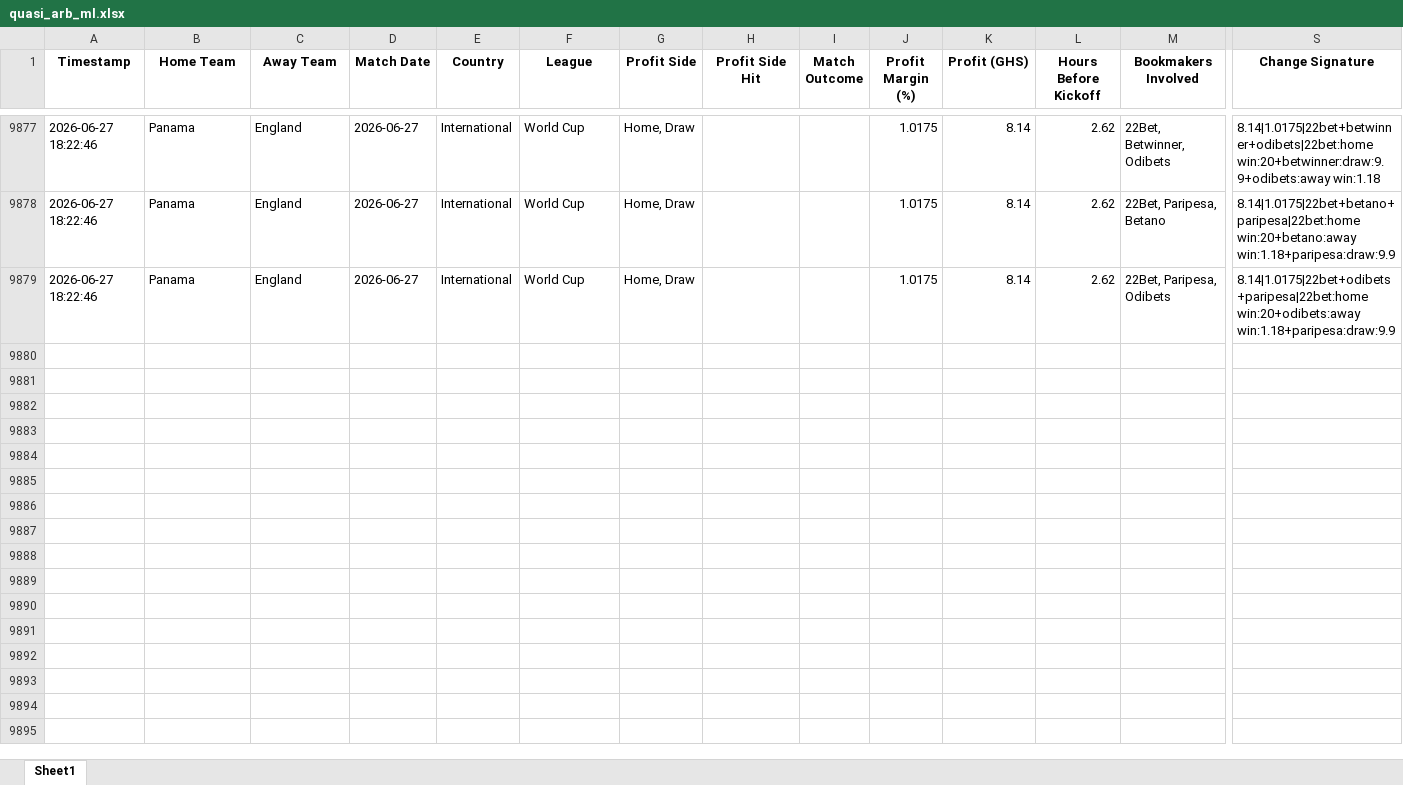
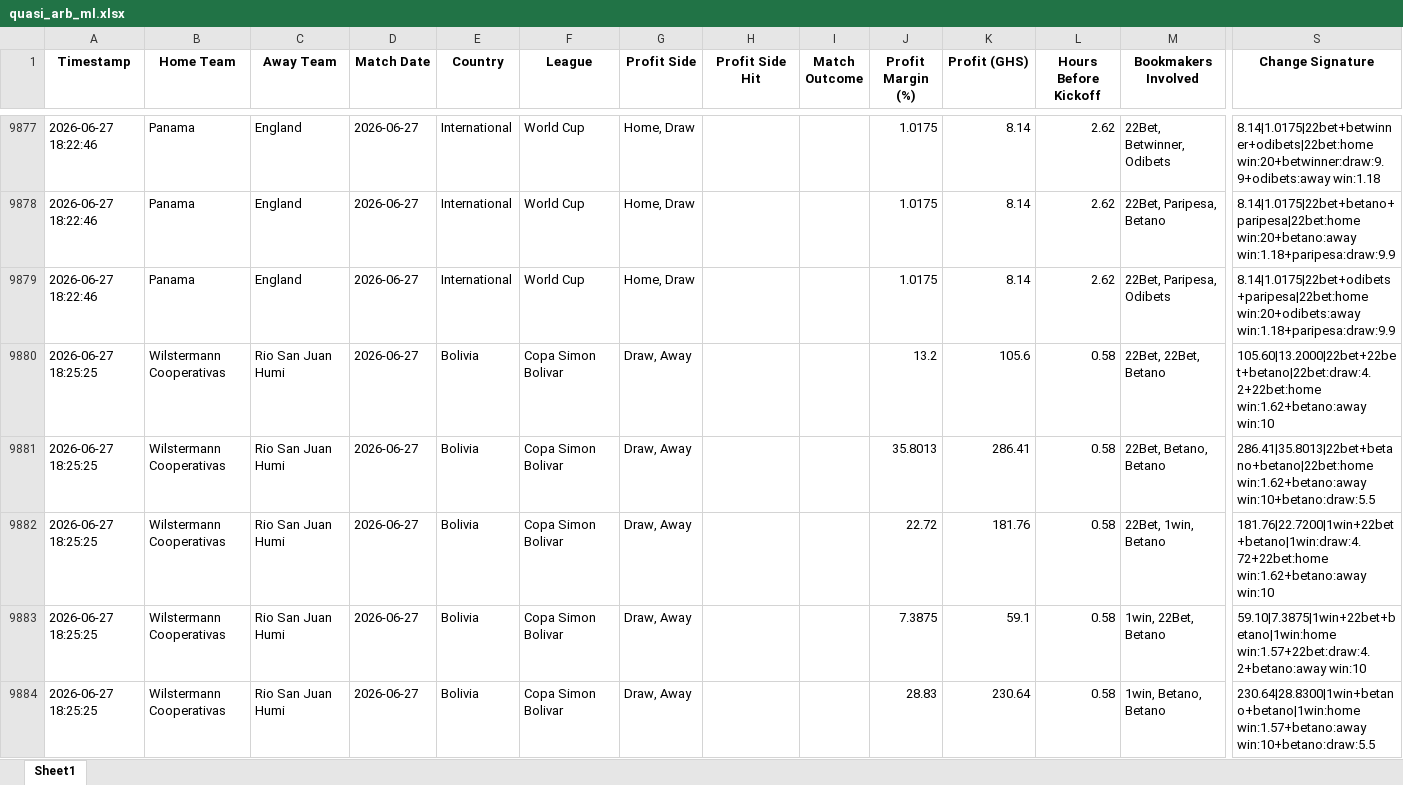
Before and after one commit to ErasmusDuah/ghanaian-odds-market-inefficiency-analysis-system, an Excel workbook: football/data/quasi_arb_ml.xlsx, sheet Sheet1, drawn as a sheet; only a part is shown, gaps mark what is left out; values as stored, in another font and other column widths than the file's, no borders; rows hold the shown columns only; the diff covers the shown part only; the diff names each change by its address in the sheet, - before the commit and + after, or states it on an @@ line.

Commit message:
Auto-update intensive arbitrage results (Scan #11)

```diff
--- a/football/data/quasi_arb_ml.xlsx (sheet Sheet1)
+++ b/football/data/quasi_arb_ml.xlsx (sheet Sheet1)
+row 9880: 2026-06-27 18:25:25 | Wilstermann Cooperativas | Rio San Juan Humi | 2026-06-27 | Bolivia | Copa Simon Bolivar | Draw, Away |  |  | 13.2 | 105.6 | 0.58 | 22Bet, 22Bet, Betano | 105.60|13.2000|22bet+22bet+betano|22bet:draw:4.2+22bet:home win:1.62+betano:away win:10
+row 9881: 2026-06-27 18:25:25 | Wilstermann Cooperativas | Rio San Juan Humi | 2026-06-27 | Bolivia | Copa Simon Bolivar | Draw, Away |  |  | 35.8013 | 286.41 | 0.58 | 22Bet, Betano, Betano | 286.41|35.8013|22bet+betano+betano|22bet:home win:1.62+betano:away win:10+betano:draw:5.5
+row 9882: 2026-06-27 18:25:25 | Wilstermann Cooperativas | Rio San Juan Humi | 2026-06-27 | Bolivia | Copa Simon Bolivar | Draw, Away |  |  | 22.72 | 181.76 | 0.58 | 22Bet, 1win, Betano | 181.76|22.7200|1win+22bet+betano|1win:draw:4.72+22bet:home win:1.62+betano:away win:10
+row 9883: 2026-06-27 18:25:25 | Wilstermann Cooperativas | Rio San Juan Humi | 2026-06-27 | Bolivia | Copa Simon Bolivar | Draw, Away |  |  | 7.3875 | 59.1 | 0.58 | 1win, 22Bet, Betano | 59.10|7.3875|1win+22bet+betano|1win:home win:1.57+22bet:draw:4.2+betano:away win:10
+row 9884: 2026-06-27 18:25:25 | Wilstermann Cooperativas | Rio San Juan Humi | 2026-06-27 | Bolivia | Copa Simon Bolivar | Draw, Away |  |  | 28.83 | 230.64 | 0.58 | 1win, Betano, Betano | 230.64|28.8300|1win+betano+betano|1win:home win:1.57+betano:away win:10+betano:draw:5.5
```
Also changed, not shown: 13 added rows elsewhere in this sheet, 1 other file.
